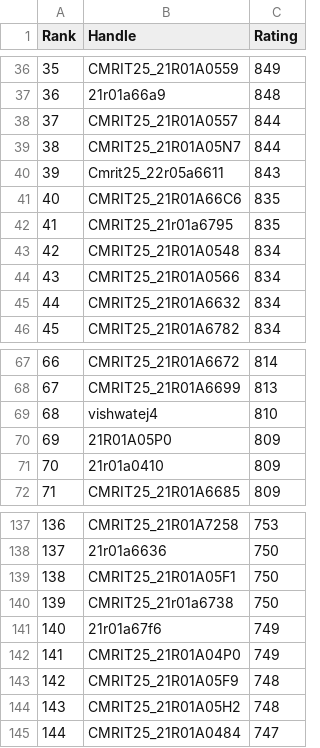
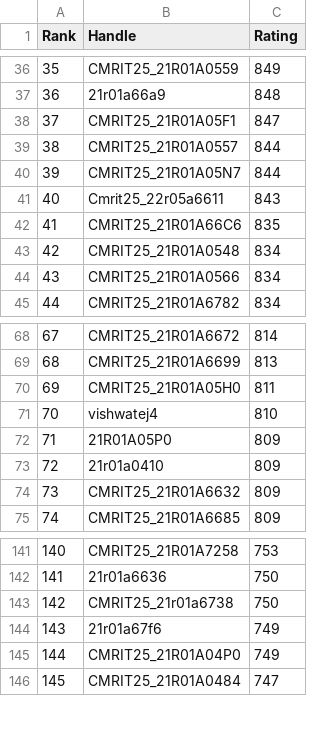
Before and after one commit to gabyah92/CodeforcesRankingGUI, a CSV file: Leaderboards/CurrentCodeforcesRatings.csv, drawn as a sheet; only a part is shown, gaps mark what is left out; removed rows and columns are numbered as before the commit, all else as after; the diff covers the shown part only; the diff names each change by its address in the sheet, - before the commit and + after, or states it on an @@ line.

```diff
--- a/Leaderboards/CurrentCodeforcesRatings.csv
+++ b/Leaderboards/CurrentCodeforcesRatings.csv
@@ column A (Rank) renumbered between rows 6 and 161 @@
+row 38: 37 | CMRIT25_21R01A05F1 | 847
-row 42: 41 | CMRIT25_21r01a6795 | 835
-row 45: 44 | CMRIT25_21R01A6632 | 834
+row 70: 69 | CMRIT25_21R01A05H0 | 811
+row 74: 73 | CMRIT25_21R01A6632 | 809
-row 139: 138 | CMRIT25_21R01A05F1 | 750
-row 143: 142 | CMRIT25_21R01A05F9 | 748
-row 144: 143 | CMRIT25_21R01A05H2 | 748
```
Also changed, not shown: 10 added rows and 8 removed rows elsewhere in this file.
